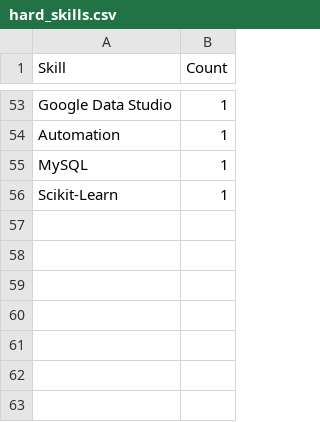
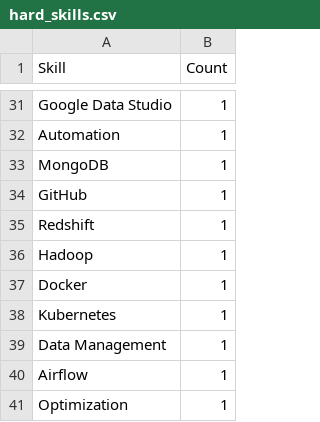
Before and after one commit to phuongtrinhsmile2307/Job-Scraping, a CSV file: data/processed/hard_skills.csv, drawn as a sheet; only a part is shown, gaps mark what is left out; the diff covers the shown part only.

```diff
--- a/data/processed/hard_skills.csv
+++ b/data/processed/hard_skills.csv
@@ -54,3 +32,10 @@ Google Data Studio,1
 Automation,1
-MySQL,1
-Scikit-Learn,1
+MongoDB,1
+GitHub,1
+Redshift,1
+Hadoop,1
+Docker,1
+Kubernetes,1
+Data Management,1
+Airflow,1
+Optimization,1
```
Also changed, not shown: 17 added rows, 39 removed rows and 12 edited cells elsewhere in this file, data/processed/domain_skills.csv, 19 other files.
